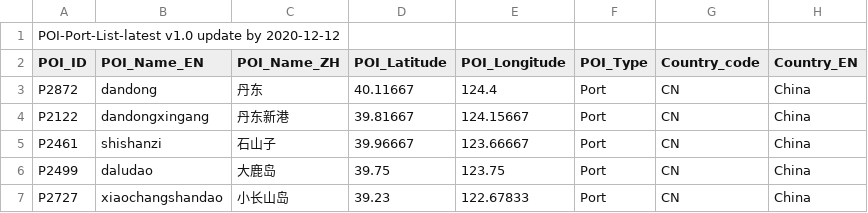
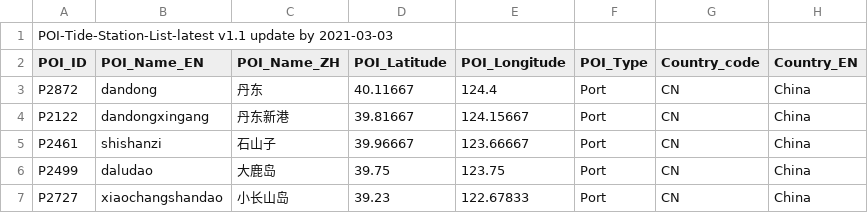
Before and after one commit to qwd/LocationList, a CSV file: POI-Tide-Station-List-latest.csv (was POI-Port-List-latest.csv), drawn as a sheet; only a part is shown; the diff names each change by its address in the sheet, - before the commit and + after, or states it on an @@ line.

Commit message:
update tide station

```diff
--- a/POI-Port-List-latest.csv
+++ b/POI-Tide-Station-List-latest.csv
-A1 (POI_ID): POI-Port-List-latest v1.0 update by 2020-12-12
+A1 (POI_ID): POI-Tide-Station-List-latest v1.1 update by 2021-03-03
```
